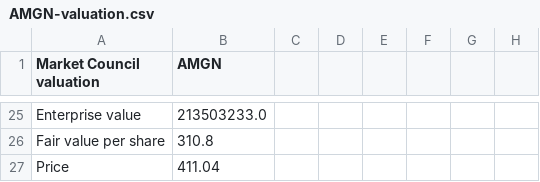
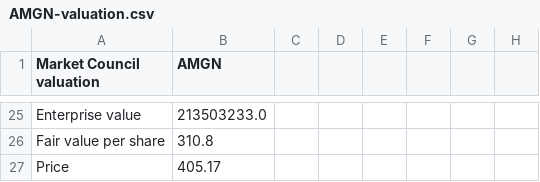
Before and after one commit to benipkun/market-council-state, a CSV file: research/cards/AMGN-valuation.csv, drawn as a sheet; only a part is shown, gaps mark what is left out.

```diff
--- a/research/cards/AMGN-valuation.csv
+++ b/research/cards/AMGN-valuation.csv
@@ -26,2 +26,2 @@ Enterprise value,213503233.0
 Fair value per share,310.8
-Price,411.04
+Price,405.17
```
Also changed, not shown: research/cards/ASML-valuation.csv, research/cards/BDX-valuation.csv, 43 other files.
